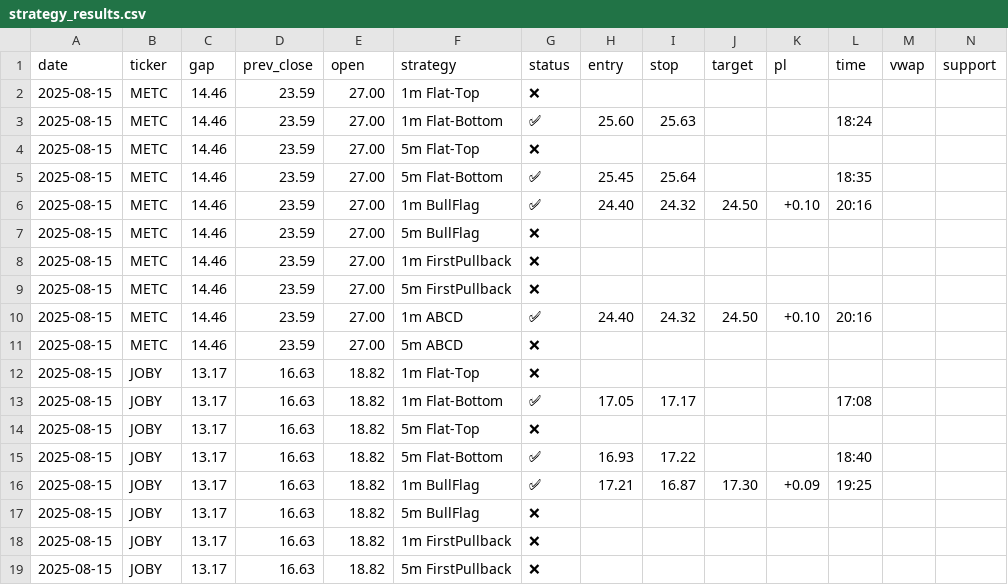
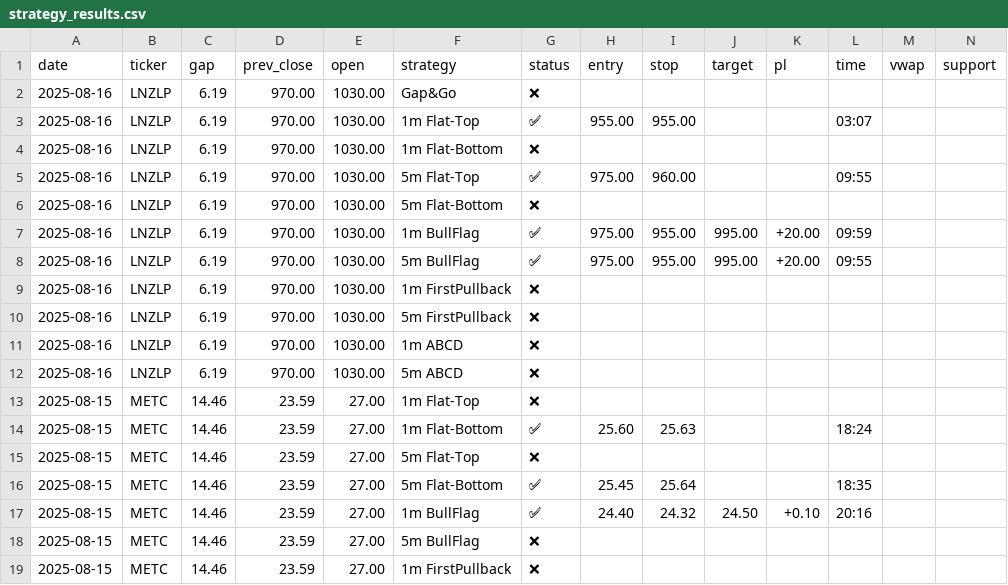
Before and after one commit to trade-stasvinokur/momentum-strategy-cameron, a CSV file: reports/strategy_results.csv, drawn as a sheet; only a part is shown; the shorter side is filled out with more unchanged rows; rows hold the shown columns only; the diff names each change by its address in the sheet, - before the commit and + after, or states it on an @@ line.

```diff
--- a/reports/strategy_results.csv
+++ b/reports/strategy_results.csv
+row 2: 2025-08-16 | LNZLP | 6.19 | 970.00 | 1030.00 | Gap&Go | ❌
+row 3: 2025-08-16 | LNZLP | 6.19 | 970.00 | 1030.00 | 1m Flat-Top | ✅ | 955.00 | 955.00 |  |  | 03:07
+row 4: 2025-08-16 | LNZLP | 6.19 | 970.00 | 1030.00 | 1m Flat-Bottom | ❌
+row 5: 2025-08-16 | LNZLP | 6.19 | 970.00 | 1030.00 | 5m Flat-Top | ✅ | 975.00 | 960.00 |  |  | 09:55
+row 6: 2025-08-16 | LNZLP | 6.19 | 970.00 | 1030.00 | 5m Flat-Bottom | ❌
+row 7: 2025-08-16 | LNZLP | 6.19 | 970.00 | 1030.00 | 1m BullFlag | ✅ | 975.00 | 955.00 | 995.00 | +20.00 | 09:59
+row 8: 2025-08-16 | LNZLP | 6.19 | 970.00 | 1030.00 | 5m BullFlag | ✅ | 975.00 | 955.00 | 995.00 | +20.00 | 09:55
+row 9: 2025-08-16 | LNZLP | 6.19 | 970.00 | 1030.00 | 1m FirstPullback | ❌
+row 10: 2025-08-16 | LNZLP | 6.19 | 970.00 | 1030.00 | 5m FirstPullback | ❌
+row 11: 2025-08-16 | LNZLP | 6.19 | 970.00 | 1030.00 | 1m ABCD | ❌
+row 12: 2025-08-16 | LNZLP | 6.19 | 970.00 | 1030.00 | 5m ABCD | ❌
```
